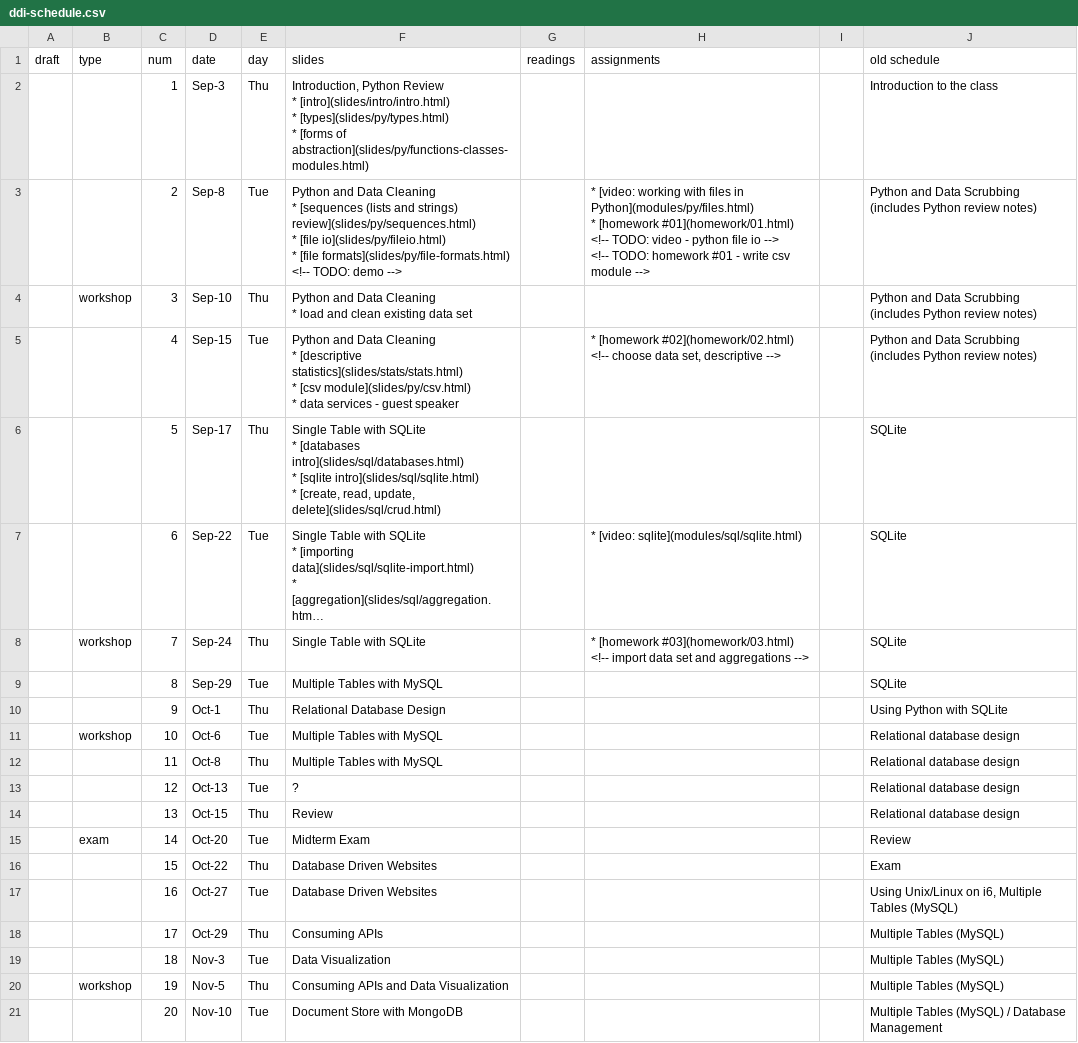
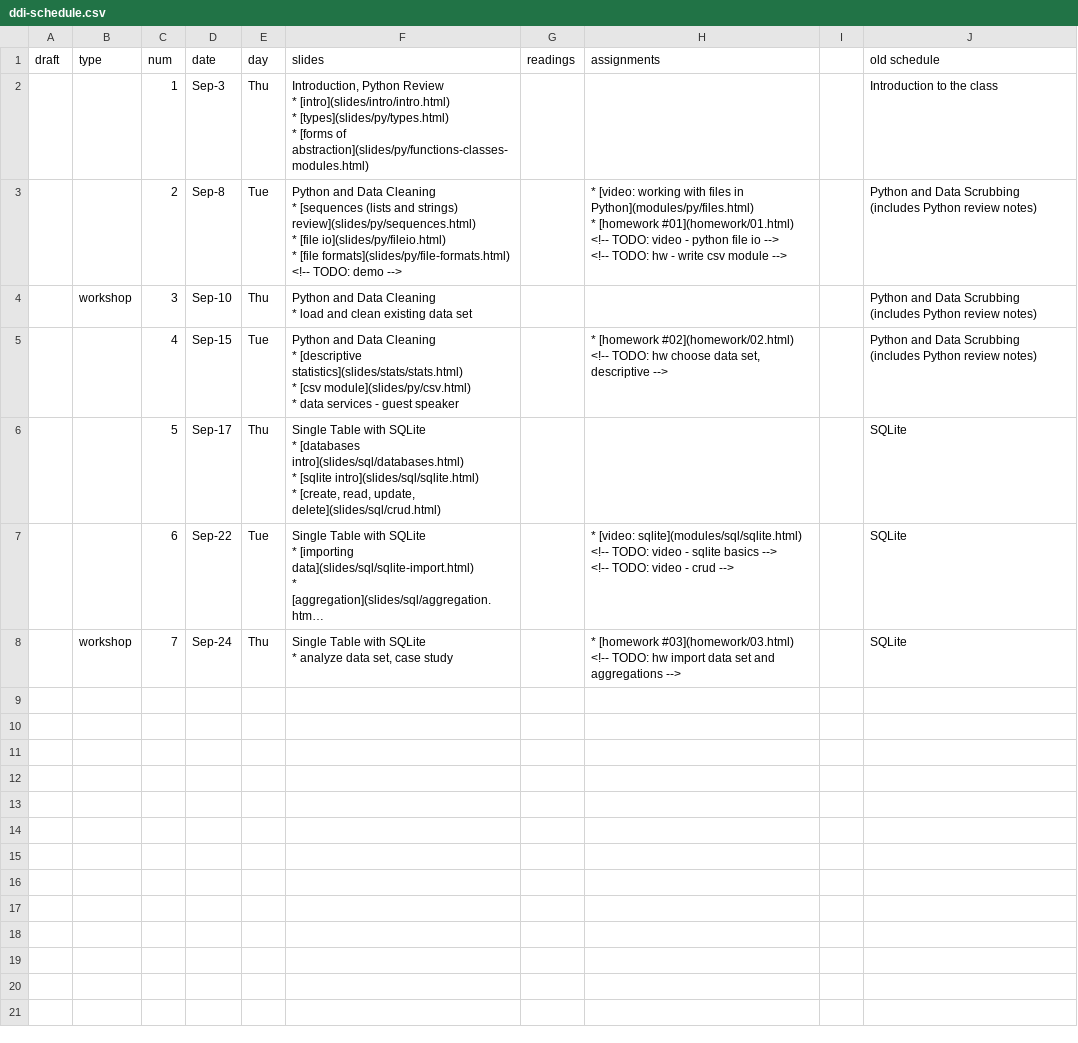
Before and after one commit to foureyes/csci-ua.0060-fall2020-001, a CSV file: _data/ddi-schedule.csv, drawn as a sheet; only a part is shown; long unchanged cells end in …; ↵ is a line break in a cell; the diff covers the shown part only; the diff names each change by its address in the sheet, - before the commit and + after, or states it on an @@ line.

Commit message:
add draft of schedule

```diff
--- a/_data/ddi-schedule.csv
+++ b/_data/ddi-schedule.csv
-H3 (assignments): …<!-- TODO: homework #01 - write…
+H3 (assignments): …<!-- TODO: hw - write…
-H5 (assignments): …#02](homework/02.html) ↵ <!-- choose data…
+H5 (assignments): …#02](homework/02.html) ↵ <!-- TODO: hw choose data…
-H7 (assignments): …[video: sqlite](modules/sql/sqlite.html)
+H7 (assignments): …[video: sqlite](modules/sql/sqlite.html) ↵ <!-- TODO: video - sqlite basics --> ↵ <!-- TODO: video - crud -->
-F8 (slides): Single Table with SQLite
+F8 (slides): Single Table with SQLite ↵ * analyze data set, case study
-H8 (assignments): …#03](homework/03.html) ↵ <!-- import data…
+H8 (assignments): …#03](homework/03.html) ↵ <!-- TODO: hw import data…
-row 9:  |  | 8 | Sep-29 | Tue | Multiple Tables with MySQL |  |  |  | SQLite
-row 10:  |  | 9 | Oct-1 | Thu | Relational Database Design |  |  |  | Using Python with SQLite
-row 11:  | workshop | 10 | Oct-6 | Tue | Multiple Tables with MySQL |  |  |  | Relational database design
-row 12:  |  | 11 | Oct-8 | Thu | Multiple Tables with MySQL |  |  |  | Relational database design
-row 13:  |  | 12 | Oct-13 | Tue | ? |  |  |  | Relational database design
-row 14:  |  | 13 | Oct-15 | Thu | Review |  |  |  | Relational database design
-row 15:  | exam | 14 | Oct-20 | Tue | Midterm Exam |  |  |  | Review
-row 16:  |  | 15 | Oct-22 | Thu | Database Driven Websites |  |  |  | Exam
-row 17:  |  | 16 | Oct-27 | Tue | Database Driven Websites |  |  |  | Using Unix/Linux on i6, Multiple Tables (MySQL)
-row 18:  |  | 17 | Oct-29 | Thu | Consuming APIs |  |  |  | Multiple Tables (MySQL)
-row 19:  |  | 18 | Nov-3 | Tue | Data Visualization |  |  |  | Multiple Tables (MySQL)
-row 20:  | workshop | 19 | Nov-5 | Thu | Consuming APIs and Data Visualization |  |  |  | Multiple Tables (MySQL)
-row 21:  |  | 20 | Nov-10 | Tue | Document Store with MongoDB |  |  |  | Multiple Tables (MySQL) / Database Management
```
Also changed, not shown: 9 removed rows elsewhere in this file, 1 other file.
